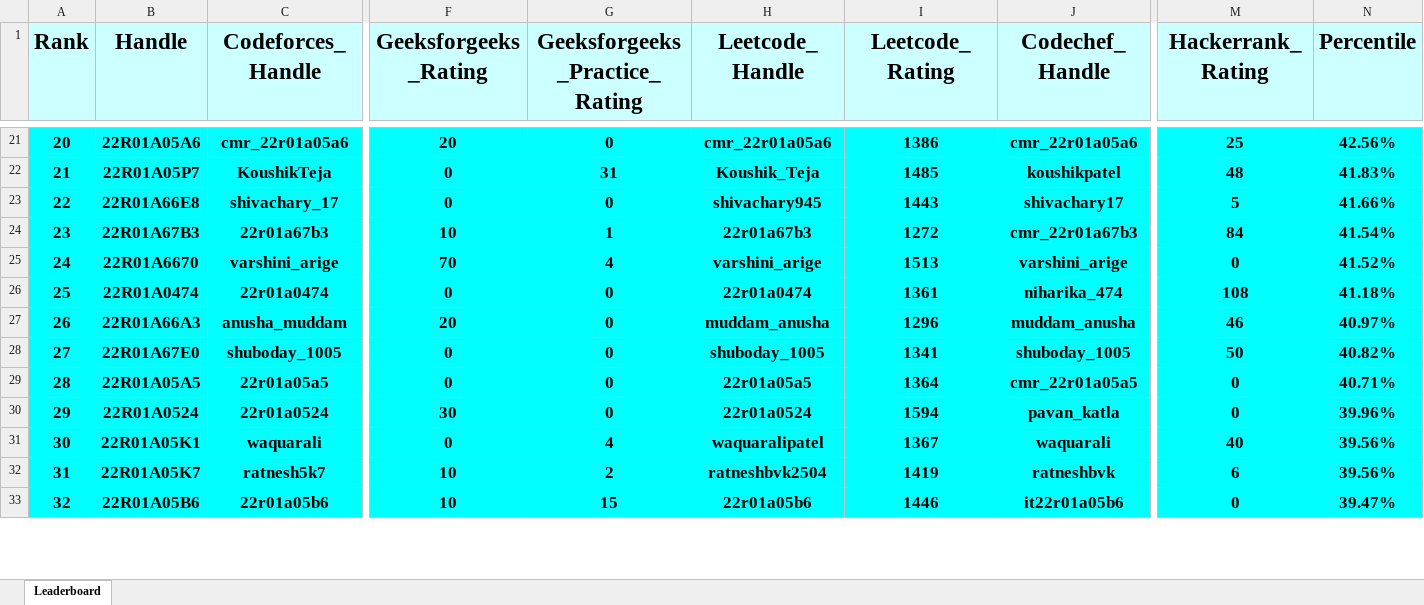
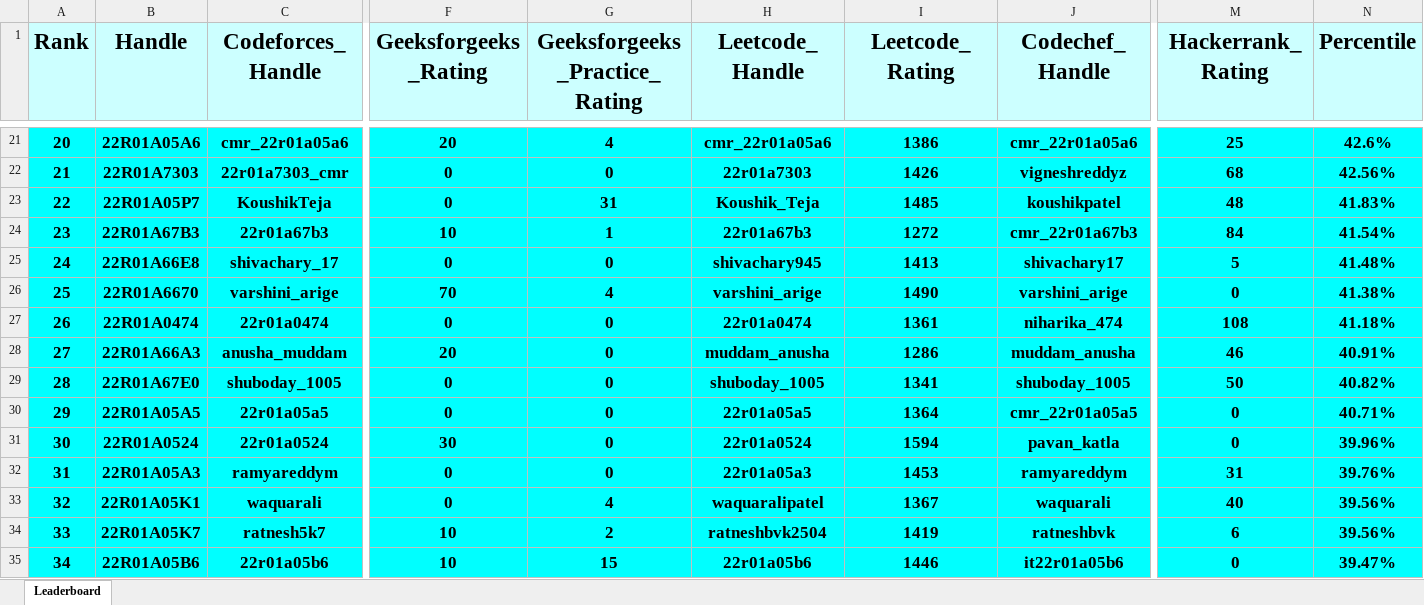
Before and after one commit to gabyah92/CMRIT2026Leaderboard, an Excel workbook: Leaderboards/CurrentCMRITLeaderboard2026.xlsx, sheet Leaderboard, drawn as a sheet; only a part is shown, gaps mark what is left out; values as stored, in another font and other column widths than the file's, no borders; removed rows and columns are numbered as before the commit, all else as after; rows hold the shown columns only; the diff covers the shown part only; the diff names each change by its address in the sheet, - before the commit and + after, or states it on an @@ line.

```diff
--- a/Leaderboards/CurrentCMRITLeaderboard2026.xlsx (sheet Leaderboard)
+++ b/Leaderboards/CurrentCMRITLeaderboard2026.xlsx (sheet Leaderboard)
@@ column A (Rank) renumbered between rows 6 and 714 @@
-G21 (Geeksforgeeks_Practice_Rating): 0
+G21 (Geeksforgeeks_Practice_Rating): 4
-N21 (Percentile): 42.56%
+N21 (Percentile): 42.6%
+row 22: 21 | 22R01A7303 | 22r01a7303_cmr | 0 | 0 | 22r01a7303 | 1426 | vigneshreddyz | 68 | 42.56%
-row 23: 22 | 22R01A66E8 | shivachary_17 | 0 | 0 | shivachary945 | 1443 | shivachary17 | 5 | 41.66%
+row 25: 24 | 22R01A66E8 | shivachary_17 | 0 | 0 | shivachary945 | 1413 | shivachary17 | 5 | 41.48%
-I26 (Leetcode_Rating): 1513
+I26 (Leetcode_Rating): 1490
-N26 (Percentile): 41.52%
+N26 (Percentile): 41.38%
-I28 (Leetcode_Rating): 1296
+I28 (Leetcode_Rating): 1286
-N28 (Percentile): 40.97%
+N28 (Percentile): 40.91%
+row 32: 31 | 22R01A05A3 | ramyareddym | 0 | 0 | 22r01a05a3 | 1453 | ramyareddym | 31 | 39.76%
```
Also changed, not shown: 55 added rows, 57 removed rows and 64 edited cells elsewhere in this sheet.
